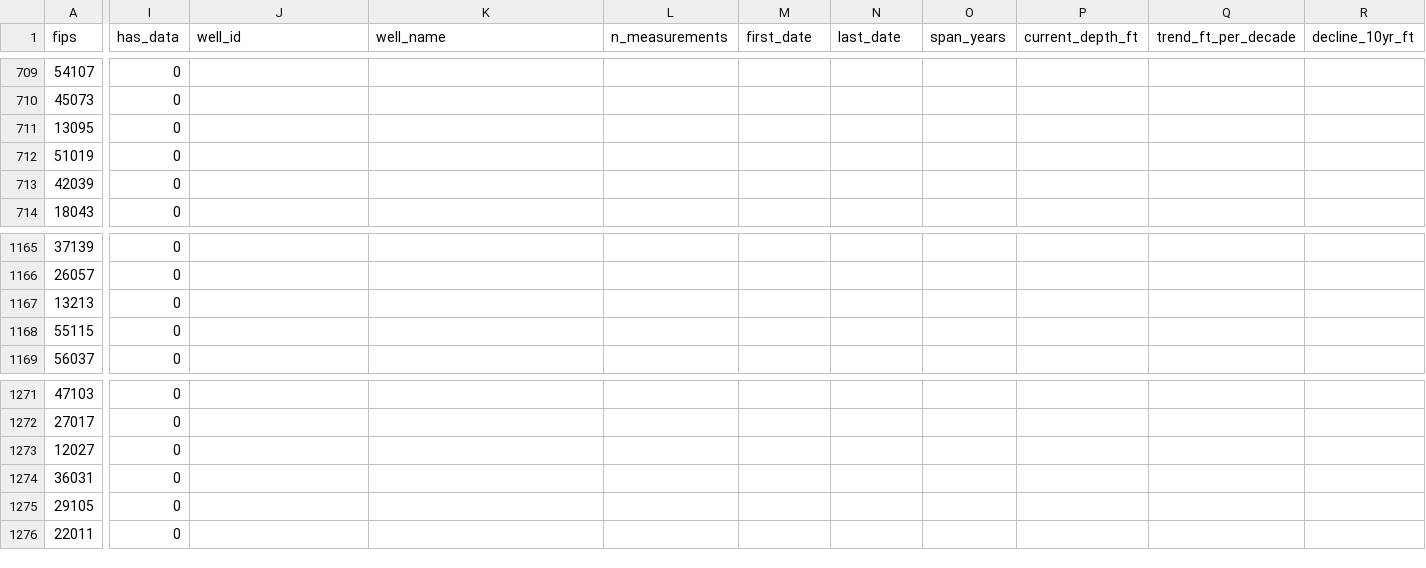
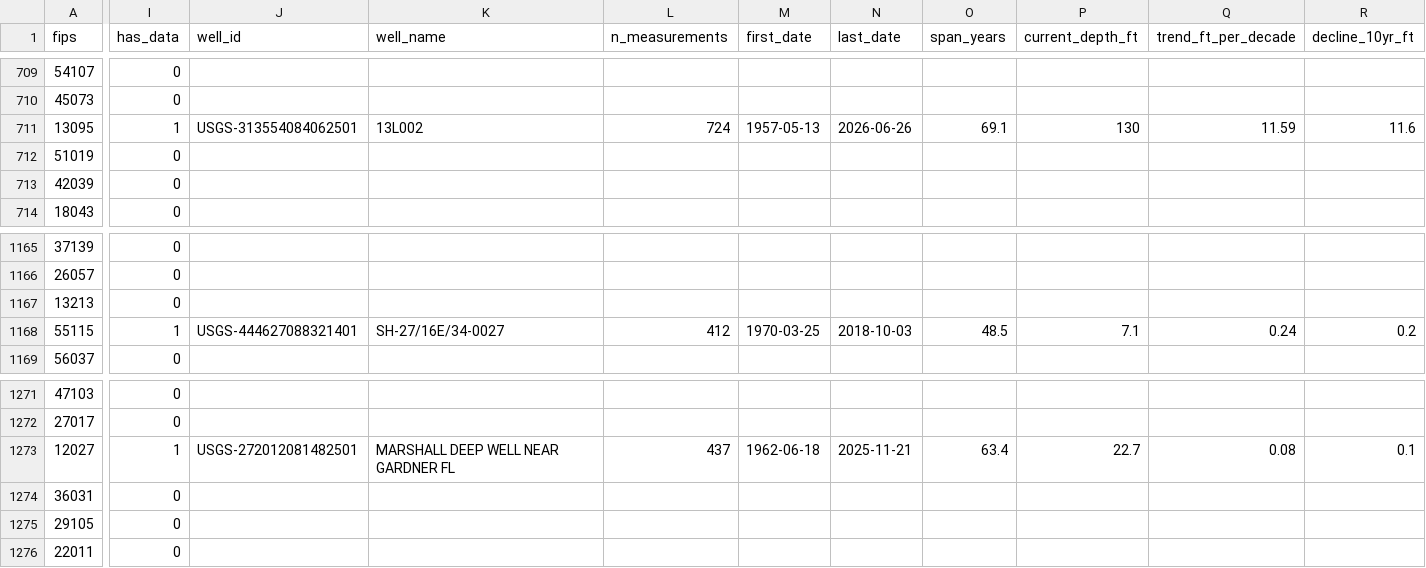
Before and after one commit to islalune/watertablecheck, a CSV file: src/data/counties.csv, drawn as a sheet; only a part is shown, gaps mark what is left out; the diff covers the shown part only; the diff names each change by its address in the sheet, - before the commit and + after, or states it on an @@ line.

```diff
--- a/src/data/counties.csv
+++ b/src/data/counties.csv
-I711 (has_data): 0
+I711 (has_data): 1
-J711 (well_id): (empty)
+J711 (well_id): USGS-313554084062501
-K711 (well_name): (empty)
+K711 (well_name): 13L002
-L711 (n_measurements): (empty)
+L711 (n_measurements): 724
-M711 (first_date): (empty)
+M711 (first_date): 1957-05-13
-N711 (last_date): (empty)
+N711 (last_date): 2026-06-26
-O711 (span_years): (empty)
+O711 (span_years): 69.1
-P711 (current_depth_ft): (empty)
+P711 (current_depth_ft): 130
-Q711 (trend_ft_per_decade): (empty)
+Q711 (trend_ft_per_decade): 11.59
-R711 (decline_10yr_ft): (empty)
+R711 (decline_10yr_ft): 11.6
-I1168 (has_data): 0
+I1168 (has_data): 1
-J1168 (well_id): (empty)
+J1168 (well_id): USGS-444627088321401
-K1168 (well_name): (empty)
+K1168 (well_name): SH-27/16E/34-0027
-L1168 (n_measurements): (empty)
+L1168 (n_measurements): 412
-M1168 (first_date): (empty)
+M1168 (first_date): 1970-03-25
-N1168 (last_date): (empty)
+N1168 (last_date): 2018-10-03
-O1168 (span_years): (empty)
+O1168 (span_years): 48.5
-P1168 (current_depth_ft): (empty)
+P1168 (current_depth_ft): 7.1
-Q1168 (trend_ft_per_decade): (empty)
+Q1168 (trend_ft_per_decade): 0.24
-R1168 (decline_10yr_ft): (empty)
+R1168 (decline_10yr_ft): 0.2
-I1273 (has_data): 0
+I1273 (has_data): 1
-J1273 (well_id): (empty)
+J1273 (well_id): USGS-272012081482501
-K1273 (well_name): (empty)
+K1273 (well_name): MARSHALL DEEP WELL NEAR GARDNER FL
-L1273 (n_measurements): (empty)
+L1273 (n_measurements): 437
-M1273 (first_date): (empty)
+M1273 (first_date): 1962-06-18
-N1273 (last_date): (empty)
+N1273 (last_date): 2025-11-21
-O1273 (span_years): (empty)
+O1273 (span_years): 63.4
-P1273 (current_depth_ft): (empty)
+P1273 (current_depth_ft): 22.7
-Q1273 (trend_ft_per_decade): (empty)
+Q1273 (trend_ft_per_decade): 0.08
-R1273 (decline_10yr_ft): (empty)
+R1273 (decline_10yr_ft): 0.1
```
Also changed, not shown: 90 edited cells elsewhere in this file, 1 other file.
